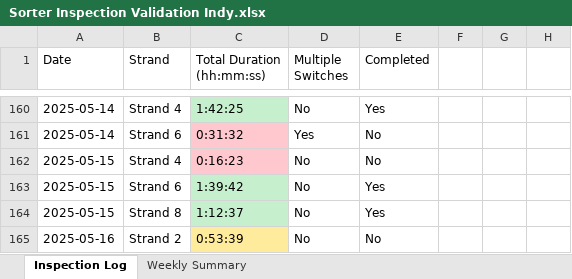
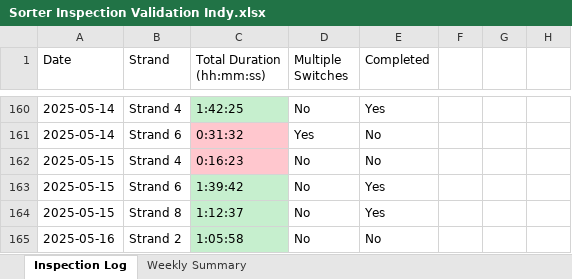
Before and after one commit to Squirrellzy/Sorter-Dashboard, an Excel workbook: data/Sorter Inspection Validation Indy.xlsx, sheet Inspection Log, drawn as a sheet; only a part is shown, gaps mark what is left out; values as stored, in another font and other column widths than the file's, no borders; table styles not drawn; the diff names each change by its address in the sheet, - before the commit and + after, or states it on an @@ line.

Commit message:
Add files via upload

```diff
--- a/data/Sorter Inspection Validation Indy.xlsx (sheet Inspection Log)
+++ b/data/Sorter Inspection Validation Indy.xlsx (sheet Inspection Log)
-C165 (Total Duration (hh:mm:ss)): 0:53:39
+C165 (Total Duration (hh:mm:ss)): 1:05:58
-C165 fill: #FFEB9C
+C165 fill: #C6EFCE
```
